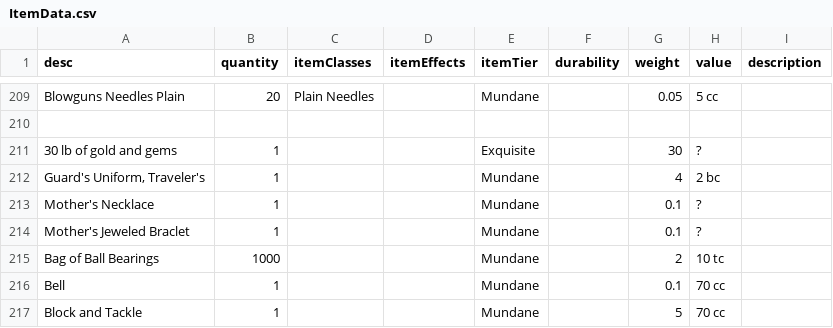
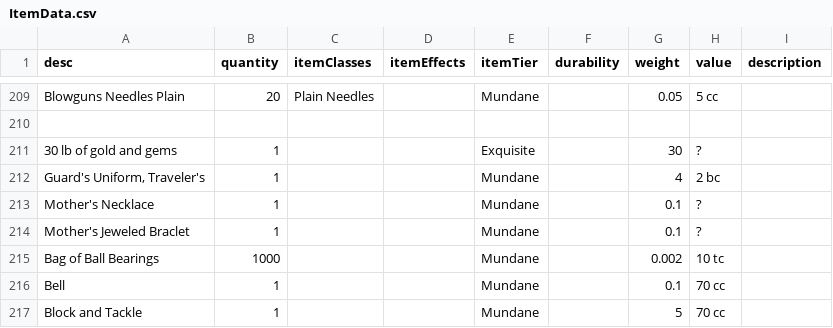
Before and after one commit to CogentRoleplayCommunity/FogentRoleplay, a CSV file: ItemData.csv, drawn as a sheet; only a part is shown, gaps mark what is left out.

Commit message:
Fixed ball bearings

```diff
--- a/ItemData.csv
+++ b/ItemData.csv
@@ -314,3 +314,3 @@ Mother's Necklace,1,,,Mundane,,0.1,?,
 Mother's Jeweled Braclet,1,,,Mundane,,0.1,?,
-Bag of Ball Bearings,1000,,,Mundane,,2,10 tc,
+Bag of Ball Bearings,1000,,,Mundane,,0.002,10 tc,
 Bell,1,,,Mundane,,0.1,70 cc,
```
